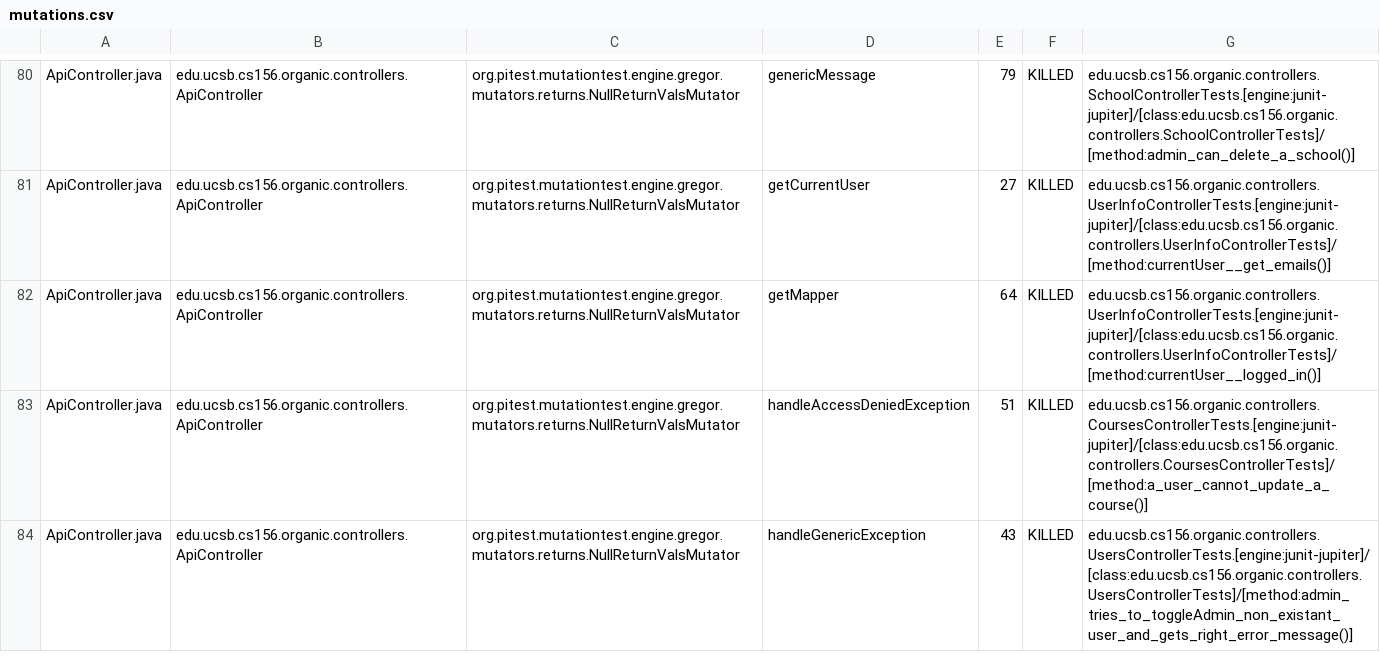
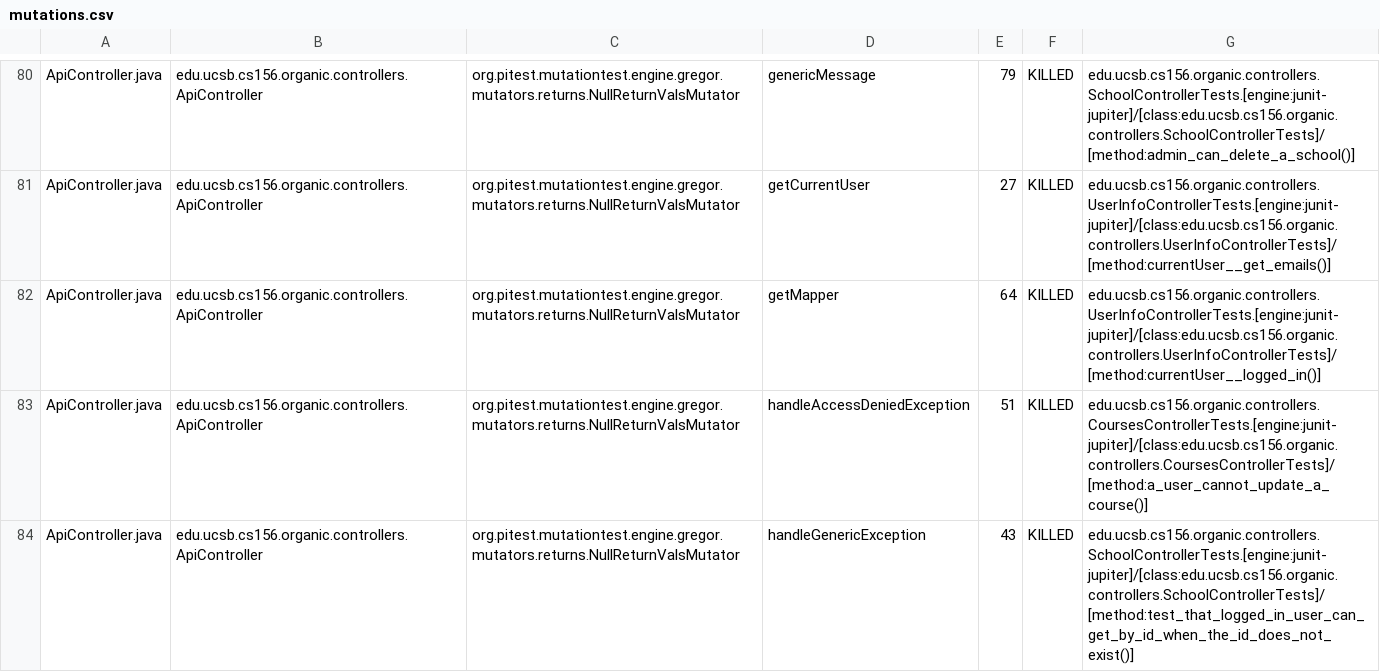
Before and after one commit to ucsb-cs156-s24/proj-organic-s24-5pm-4, a CSV file: prs/27/pitest/mutations.csv, drawn as a sheet; only a part is shown, gaps mark what is left out; the diff covers the shown part only.

Commit message:
Deploying to gh-pages from @ ucsb-cs156-s24/proj-organic-s24-5pm-4@d82d892fdb362243e8fc9d71f40274015b319e8e 🚀

```diff
--- a/prs/27/pitest/mutations.csv
+++ b/prs/27/pitest/mutations.csv
@@ -83,2 +83,2 @@ ApiController.java,edu.ucsb.cs156.organic.controllers.ApiController,org.pitest.m
 ApiController.java,edu.ucsb.cs156.organic.controllers.ApiController,org.pitest.mutationtest.engine.gregor.mutators.returns.NullReturnValsMutator,handleAccessDeniedException,51,KILLED,edu.ucsb.cs156.organic.controllers.CoursesControllerTests.[engine:junit-jupiter]/[class:edu.ucsb.cs156.organic.controllers.CoursesControllerTests]/[method:a_user_cannot_update_a_course()]
-ApiController.java,edu.ucsb.cs156.organic.controllers.ApiController,org.pitest.mutationtest.engine.gregor.mutators.returns.NullReturnValsMutator,handleGenericException,43,KILLED,edu.ucsb.cs156.organic.controllers.UsersControllerTests.[engine:junit-jupiter]/[class:edu.ucsb.cs156.organic.controllers.UsersControllerTests]/[method:admin_tries_to_toggleAdmin_non_existant_user_and_gets_right_error_message()]
+ApiController.java,edu.ucsb.cs156.organic.controllers.ApiController,org.pitest.mutationtest.engine.gregor.mutators.returns.NullReturnValsMutator,handleGenericException,43,KILLED,edu.ucsb.cs156.organic.controllers.SchoolControllerTests.[engine:junit-jupiter]/[class:edu.ucsb.cs156.organic.controllers.SchoolControllerTests]/[method:test_that_logged_in_user_can_get_by_id_when_the_id_does_not_exist()]
```
Also changed, not shown: 23 edited cells elsewhere in this file, 17 other files.
